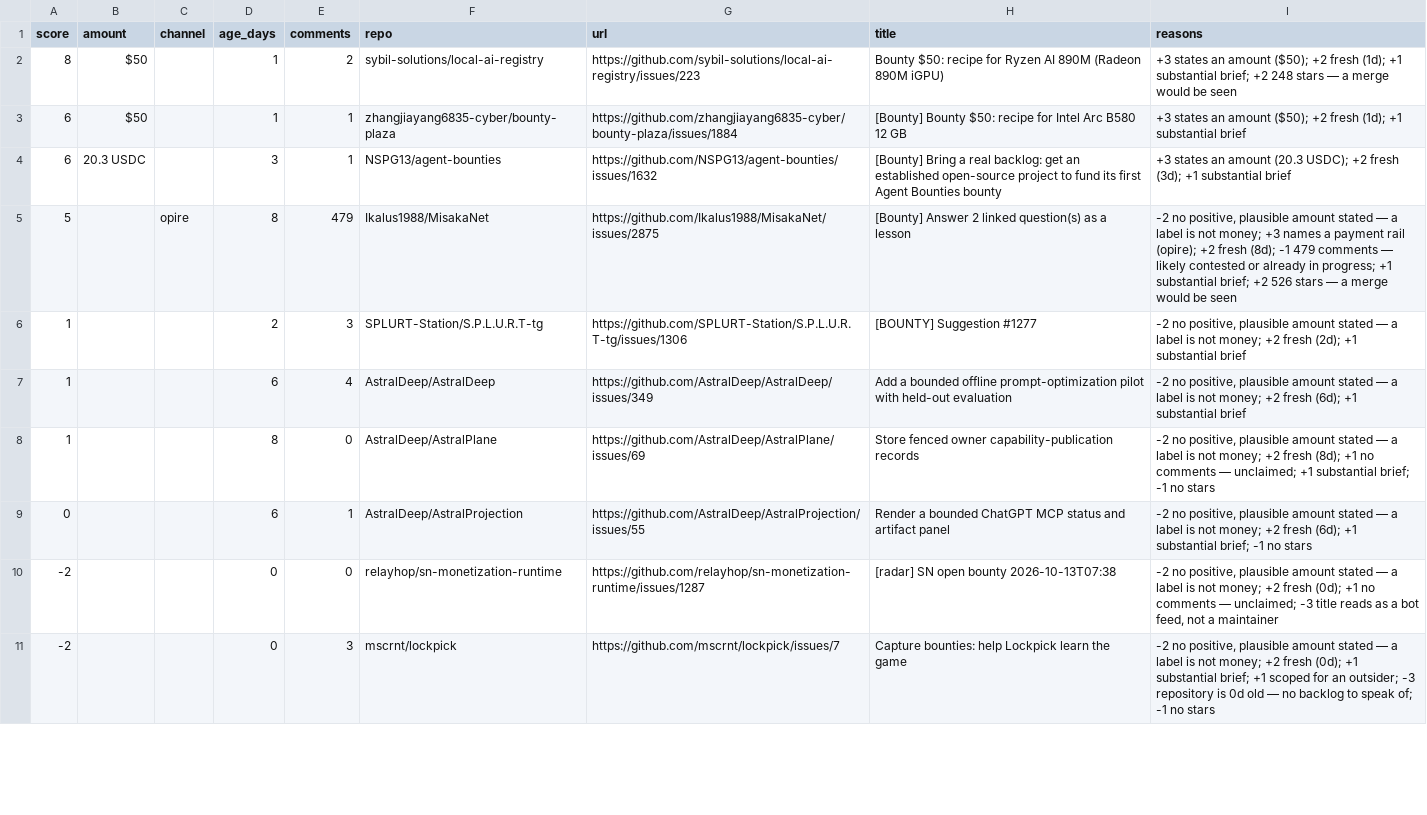
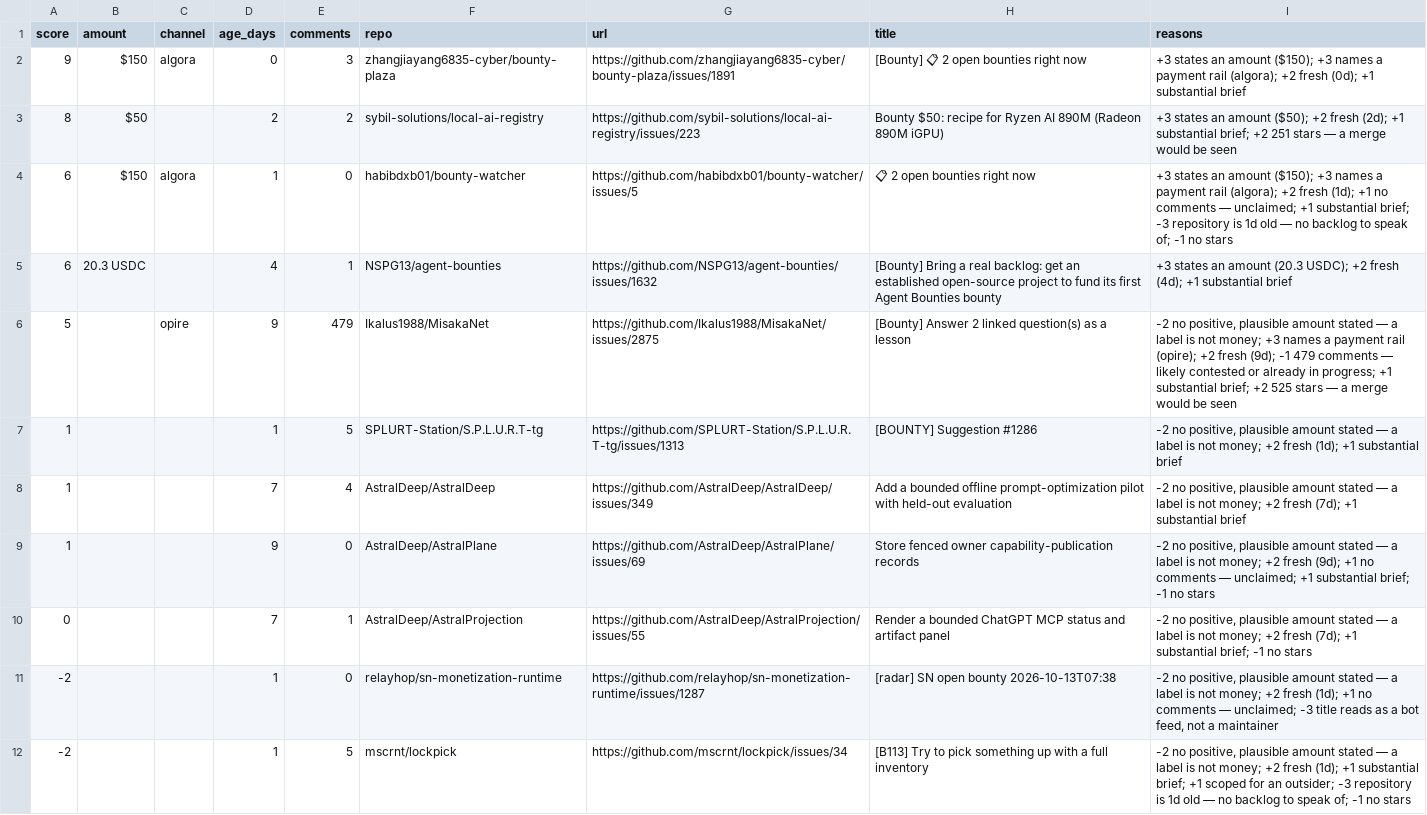
Before and after one commit to Kairose-master/handsel, a CSV file: data/demand-census/leads.csv, drawn as a sheet; only a part is shown; addresses are those after the commit; the diff covers the shown part only; the diff names each change by its address in the sheet, - before the commit and + after, or states it on an @@ line.

Commit message:
data(census): 2026-10-14

```diff
--- a/data/demand-census/leads.csv
+++ b/data/demand-census/leads.csv
+row 2: 9 | $150 | algora | 0 | 3 | zhangjiayang6835-cyber/bounty-plaza | https://github.com/zhangjiayang6835-cyber/bounty-plaza/issues/1891 | [Bounty] 📋 2 open bounties right now | +3 states an amount ($150); +3 names a payment rail (algora); +2 fresh (0d); +1 substantial brief
-D3 (age_days): 1
+D3 (age_days): 2
-I3 (reasons): …+2 fresh (1d); +1 substantial brief; +2 248 stars —…
+I3 (reasons): …+2 fresh (2d); +1 substantial brief; +2 251 stars —…
-B4 (amount): $50
+B4 (amount): $150
-C4 (channel): (empty)
+C4 (channel): algora
-E4 (comments): 1
+E4 (comments): 0
-F4 (repo): zhangjiayang6835-cyber/bounty-plaza
+F4 (repo): habibdxb01/bounty-watcher
-G4 (url): https://github.com/zhangjiayang6835-cyber/bounty-plaza/issues/1884
+G4 (url): https://github.com/habibdxb01/bounty-watcher/issues/5
-H4 (title): [Bounty] Bounty $50: recipe for Intel Arc B580 12 GB
+H4 (title): 📋 2 open bounties right now
-I4 (reasons): …an amount ($50); +2 fresh (1d); +1 substantial brief
+I4 (reasons): …an amount ($150); +3 names a payment rail (algora); +2 fresh (1d); +1 no comments — unclaimed; +1 substantial brief; -3 repository is 1d old — no backlog to speak of; -1 no stars
-D5 (age_days): 3
+D5 (age_days): 4
-I5 (reasons): …+2 fresh (3d); +1 substantial…
+I5 (reasons): …+2 fresh (4d); +1 substantial…
-D6 (age_days): 8
+D6 (age_days): 9
-I6 (reasons): …+2 fresh (8d); -1 479 comments — likely contested or already in progress; +1 substantial brief; +2 526 stars —…
+I6 (reasons): …+2 fresh (9d); -1 479 comments — likely contested or already in progress; +1 substantial brief; +2 525 stars —…
-D7 (age_days): 2
+D7 (age_days): 1
-E7 (comments): 3
+E7 (comments): 5
-G7 (url): https://github.com/SPLURT-Station/S.P.L.U.R.T-tg/issues/1306
+G7 (url): https://github.com/SPLURT-Station/S.P.L.U.R.T-tg/issues/1313
-H7 (title): [BOUNTY] Suggestion #1277
+H7 (title): [BOUNTY] Suggestion #1286
-I7 (reasons): …+2 fresh (2d); +1 substantial…
+I7 (reasons): …+2 fresh (1d); +1 substantial…
-D8 (age_days): 6
+D8 (age_days): 7
-I8 (reasons): …+2 fresh (6d); +1 substantial…
+I8 (reasons): …+2 fresh (7d); +1 substantial…
-D9 (age_days): 8
+D9 (age_days): 9
-I9 (reasons): …+2 fresh (8d); +1 no…
+I9 (reasons): …+2 fresh (9d); +1 no…
-D10 (age_days): 6
+D10 (age_days): 7
-I10 (reasons): …+2 fresh (6d); +1 substantial…
+I10 (reasons): …+2 fresh (7d); +1 substantial…
-D11:D12 (age_days): 0
+D11:D12 (age_days): 1
-I11 (reasons): …+2 fresh (0d); +1 no…
+I11 (reasons): …+2 fresh (1d); +1 no…
-E12 (comments): 3
+E12 (comments): 5
-G12 (url): https://github.com/mscrnt/lockpick/issues/7
+G12 (url): https://github.com/mscrnt/lockpick/issues/34
-H12 (title): Capture bounties: help Lockpick learn the game
+H12 (title): [B113] Try to pick something up with a full inventory
-I12 (reasons): …+2 fresh (0d); +1 substantial brief; +1 scoped for an outsider; -3 repository is 0d old —…
+I12 (reasons): …+2 fresh (1d); +1 substantial brief; +1 scoped for an outsider; -3 repository is 1d old —…
```
Also changed, not shown: 7 edited cells elsewhere in this file.
